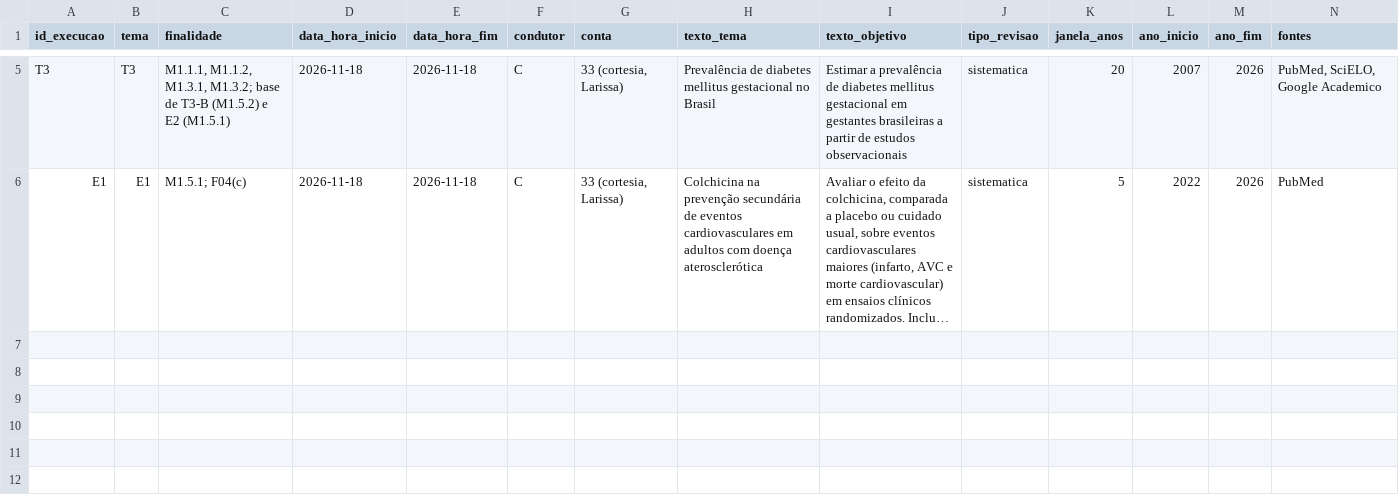
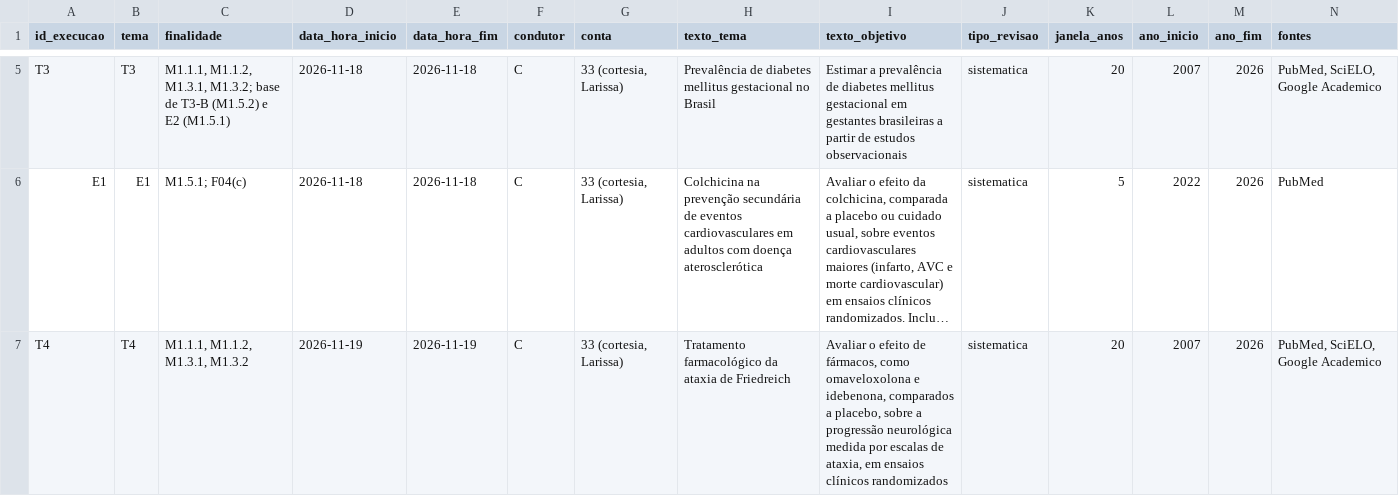
Before and after one commit to FCTE-Qualidade-de-Software-1/2026-2_T02_FRANCES_ALLEN, a CSV file: dados/avaliacao/G1/execucoes.csv, drawn as a sheet; only a part is shown, gaps mark what is left out; long unchanged cells end in …; rows hold the shown columns only; the diff names each change by its address in the sheet, - before the commit and + after, or states it on an @@ line.

Commit message:
dados(G1): dia 3 da coleta (T4) e página de resultados
Execução, referência, Top 30, PICO, exportação, consulta de M1.1.2 e ficha
cega de T4; execuções e casos F01 a F09 com datas, sem horário de coleta.
Página de resultados do G1 com o relato do dia 3 e os campos de execução.

```diff
--- a/dados/avaliacao/G1/execucoes.csv
+++ b/dados/avaliacao/G1/execucoes.csv
+row 7: T4 | T4 | M1.1.1, M1.1.2, M1.3.1, M1.3.2 | 2026-11-19 | 2026-11-19 | C | 33 (cortesia, Larissa) | Tratamento farmacológico da ataxia de Friedreich | Avaliar o efeito de fármacos, como omaveloxolona e idebenona, comparados a placebo, sobre a progressão neurológica medida por escalas de ataxia, em ensaios clínicos randomizados | sistematica | 20 | 2007 | 2026 | PubMed, SciELO, Google Academico
```
Also changed, not shown: dados/avaliacao/G1/M1.2.1/casos_funcoes.csv, 7 other files.
